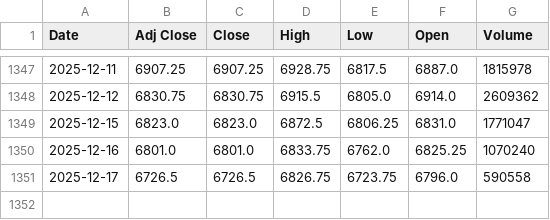
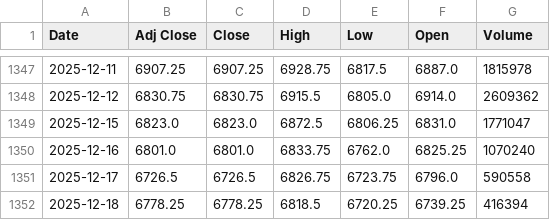
Before and after one commit to tdelpo/Quant_Projects, a CSV file: P002 - Project - Equity Futures Trading/Market_data/ES_daily.csv, drawn as a sheet; only a part is shown, gaps mark what is left out.

```diff
--- a/P002 - Project - Equity Futures Trading/Market_data/ES_daily.csv
+++ b/P002 - Project - Equity Futures Trading/Market_data/ES_daily.csv
@@ -1351 +1351,2 @@ Date,Adj Close,Close,High,Low,Open,Volume
 2025-12-17,6726.5,6726.5,6826.75,6723.75,6796.0,590558
+2025-12-18,6778.25,6778.25,6818.5,6720.25,6739.25,416394
```
Also changed, not shown: 1 other file.
